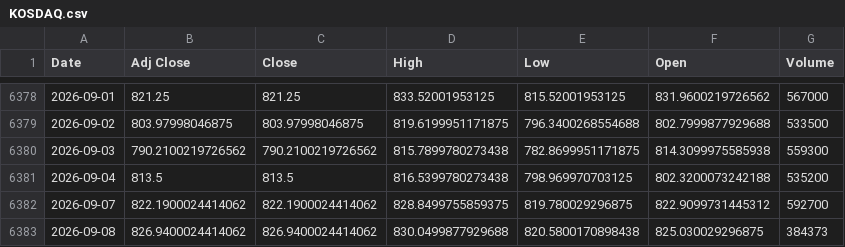
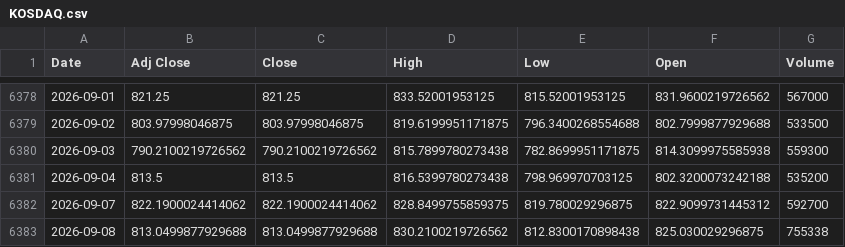
Before and after one commit to khemosu99-bit/overnight-kr, a CSV file: data/raw/KOSDAQ.csv, drawn as a sheet; only a part is shown, gaps mark what is left out.

```diff
--- a/data/raw/KOSDAQ.csv
+++ b/data/raw/KOSDAQ.csv
@@ -6382,2 +6382,2 @@ Date,Adj Close,Close,High,Low,Open,Volume
 2026-09-07,822.1900024414062,822.1900024414062,828.8499755859375,819.780029296875,822.9099731445312,592700
-2026-09-08,826.9400024414062,826.9400024414062,830.0499877929688,820.5800170898438,825.030029296875,384373
+2026-09-08,813.0499877929688,813.0499877929688,830.2100219726562,812.8300170898438,825.030029296875,755338
```
Also changed, not shown: data/raw/EWY.csv, data/raw/KOSPI.csv, 37 other files.
